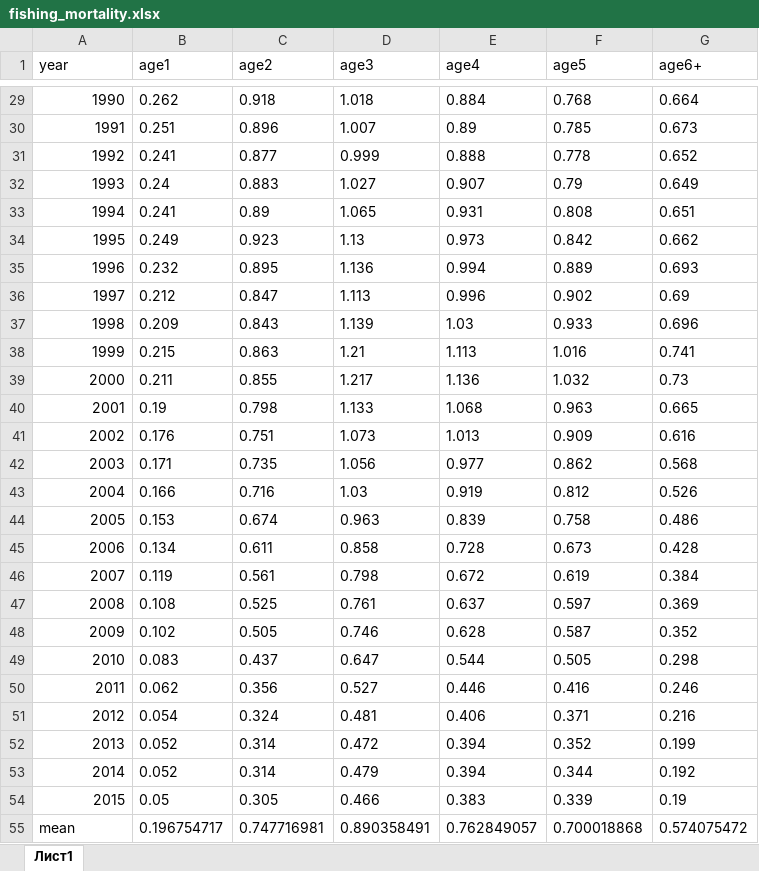
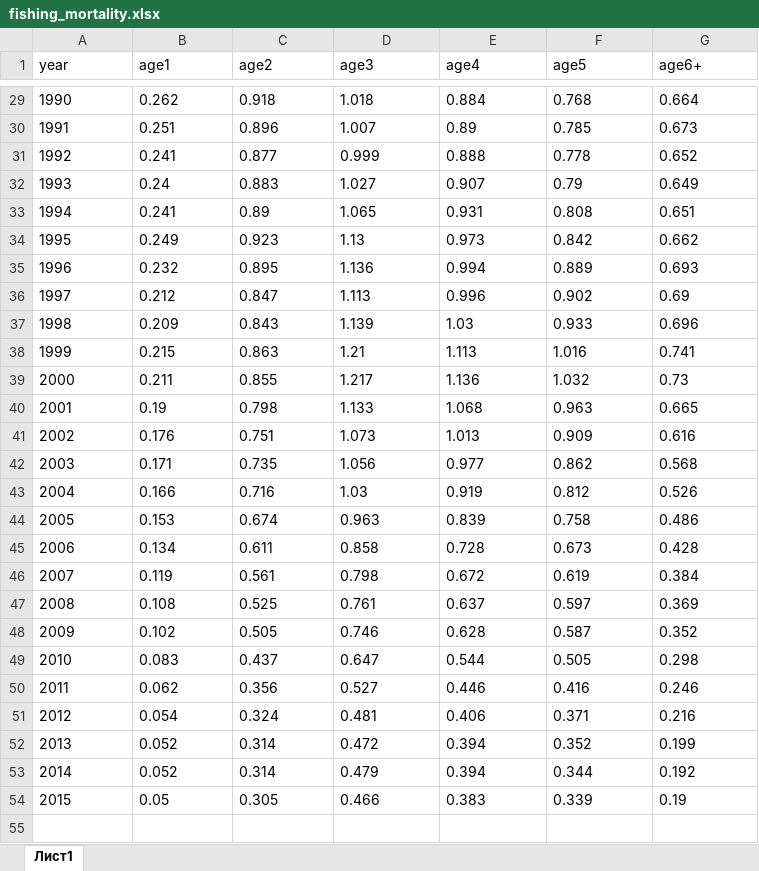
Before and after one commit to Overcot/Diplom, an Excel workbook: CurrentWork/MainProgramm/fishing_mortality.xlsx, sheet Лист1, drawn as a sheet; only a part is shown, gaps mark what is left out; values as stored, in another font and other column widths than the file's, no borders; the diff covers the shown part only; the diff names each change by its address in the sheet, - before the commit and + after, or states it on an @@ line.

```diff
--- a/CurrentWork/MainProgramm/fishing_mortality.xlsx (sheet Лист1)
+++ b/CurrentWork/MainProgramm/fishing_mortality.xlsx (sheet Лист1)
-A29:A54 alignment: right
+A29:A54 alignment: left
-row 55: mean | 0.196754717 | 0.747716981 | 0.890358491 | 0.762849057 | 0.700018868 | 0.574075472
```
Also changed, not shown: 2 removed rows and cell formats elsewhere in this sheet, 2 other files.
